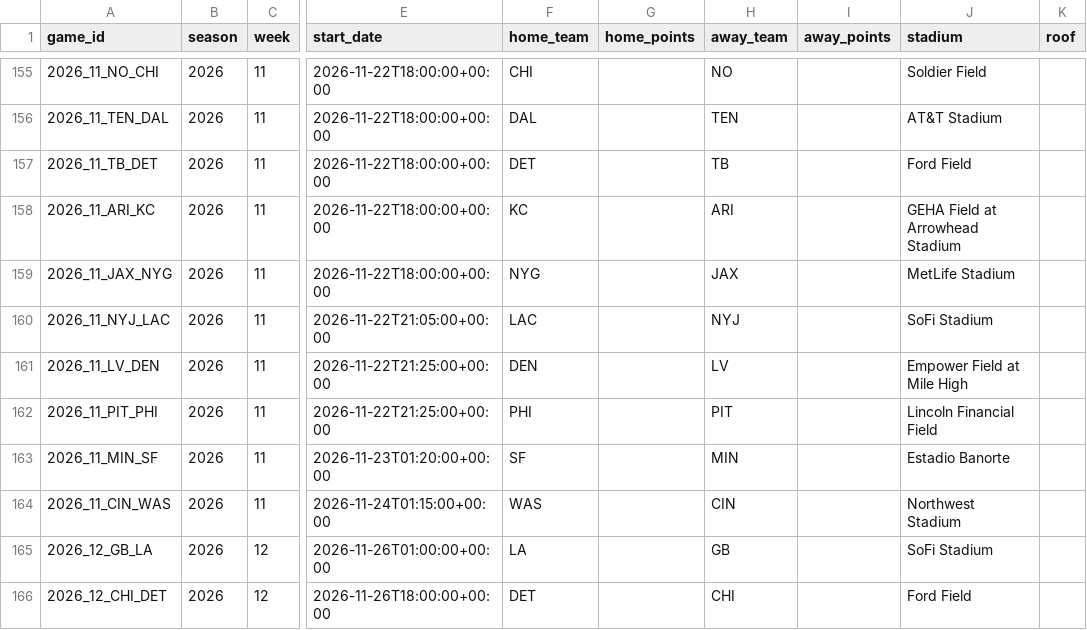
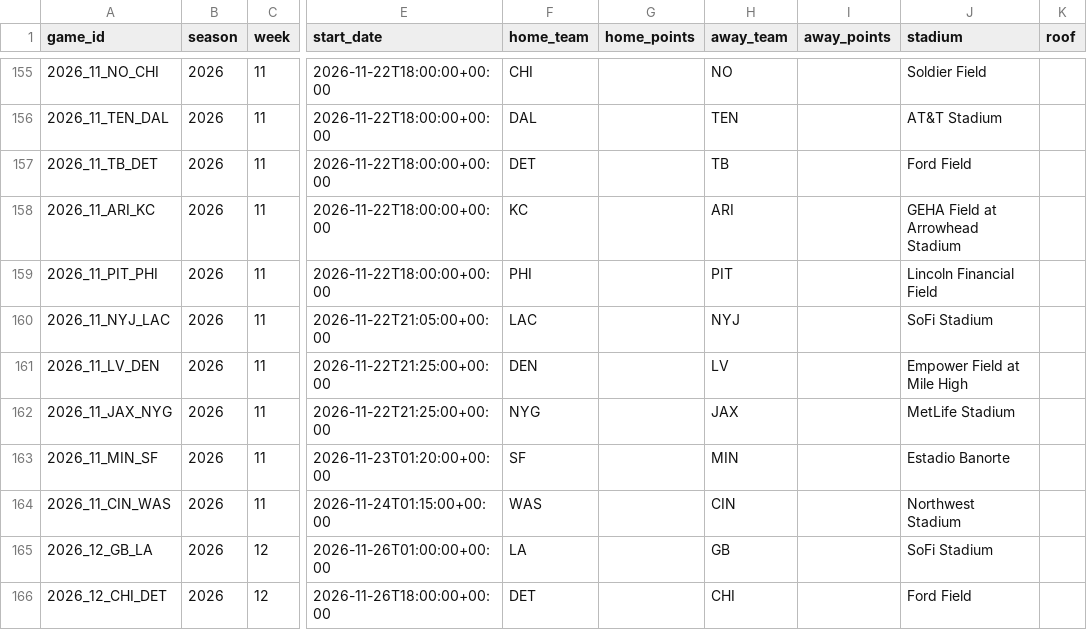
Before and after one commit to vladk-III/NFL-Football, a CSV file: data/games.csv, drawn as a sheet; only a part is shown, gaps mark what is left out; the diff names each change by its address in the sheet, - before the commit and + after, or states it on an @@ line.

```diff
--- a/data/games.csv
+++ b/data/games.csv
-A159 (game_id): 2026_11_JAX_NYG
+A159 (game_id): 2026_11_PIT_PHI
-F159 (home_team): NYG
+F159 (home_team): PHI
-H159 (away_team): JAX
+H159 (away_team): PIT
-J159 (stadium): MetLife Stadium
+J159 (stadium): Lincoln Financial Field
-A162 (game_id): 2026_11_PIT_PHI
+A162 (game_id): 2026_11_JAX_NYG
-F162 (home_team): PHI
+F162 (home_team): NYG
-H162 (away_team): PIT
+H162 (away_team): JAX
-J162 (stadium): Lincoln Financial Field
+J162 (stadium): MetLife Stadium
```
Also changed, not shown: data/weather.csv, 1 other file.
